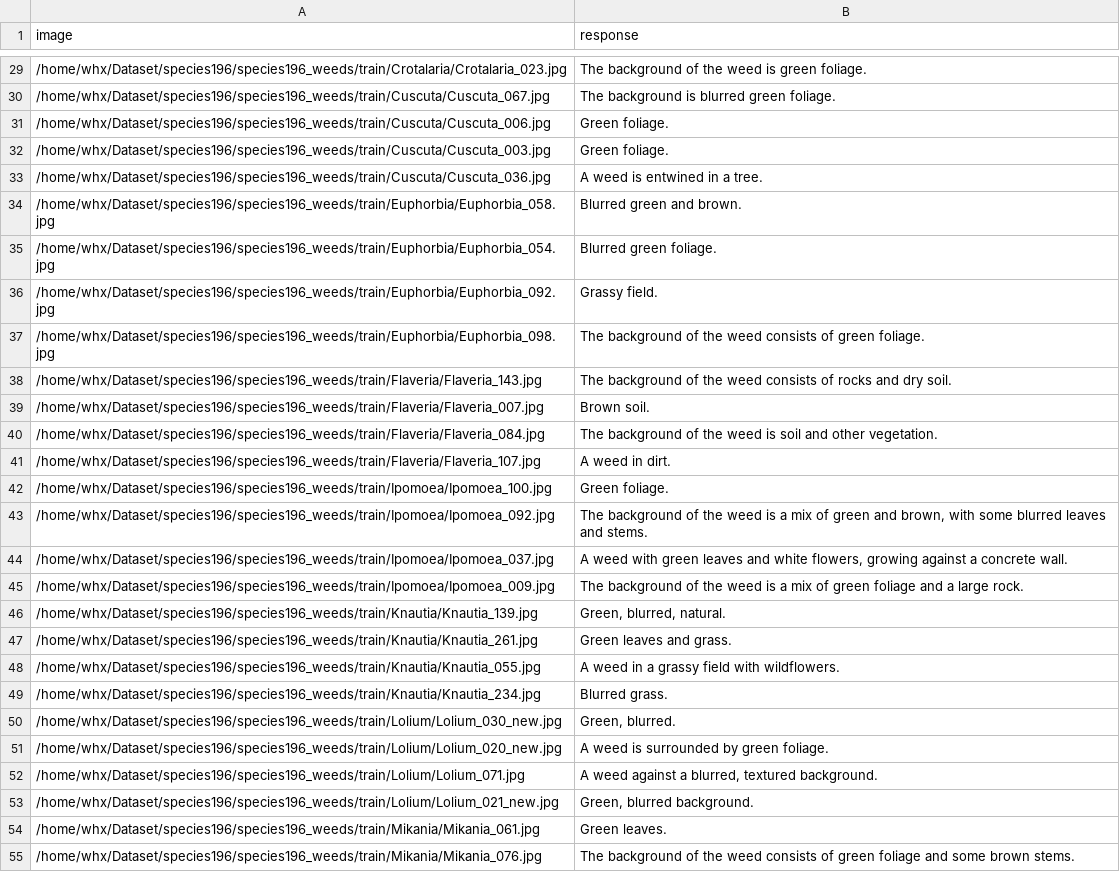
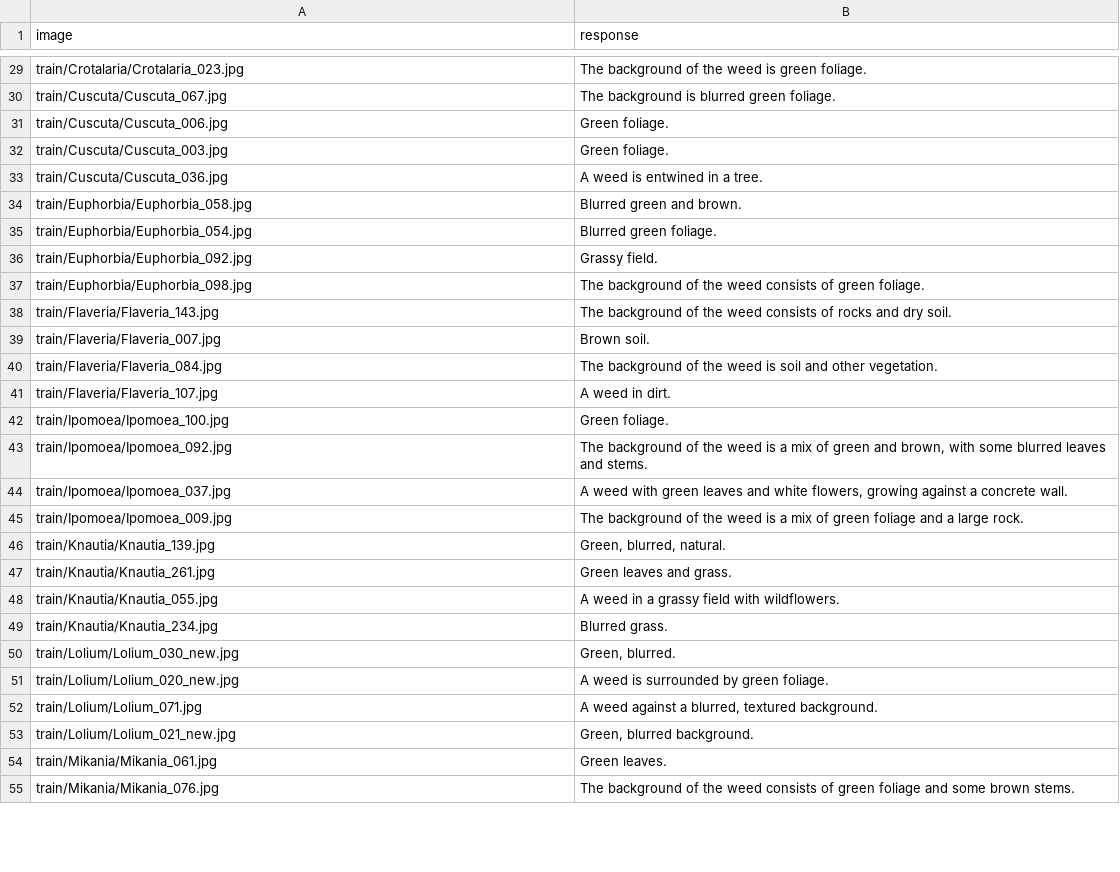
Before and after one commit to hannawang09/BOB-private, a TSV file: captions/species196_weeds_4shot/background.tsv, drawn as a sheet; only a part is shown, gaps mark what is left out; the diff covers the shown part only.

```diff
--- a/captions/species196_weeds_4shot/background.tsv
+++ b/captions/species196_weeds_4shot/background.tsv
@@ -29,27 +29,27 @@ image	response
-/home/whx/Dataset/species196/species196_weeds/train/Crotalaria/Crotalaria_023.jpg	The background of the weed is green foliage.
-/home/whx/Dataset/species196/species196_weeds/train/Cuscuta/Cuscuta_067.jpg	The background is blurred green foliage.
-/home/whx/Dataset/species196/species196_weeds/train/Cuscuta/Cuscuta_006.jpg	Green foliage.
-/home/whx/Dataset/species196/species196_weeds/train/Cuscuta/Cuscuta_003.jpg	Green foliage.
-/home/whx/Dataset/species196/species196_weeds/train/Cuscuta/Cuscuta_036.jpg	A weed is entwined in a tree.
-/home/whx/Dataset/species196/species196_weeds/train/Euphorbia/Euphorbia_058.jpg	Blurred green and brown.
-/home/whx/Dataset/species196/species196_weeds/train/Euphorbia/Euphorbia_054.jpg	Blurred green foliage.
-/home/whx/Dataset/species196/species196_weeds/train/Euphorbia/Euphorbia_092.jpg	Grassy field.
-/home/whx/Dataset/species196/species196_weeds/train/Euphorbia/Euphorbia_098.jpg	The background of the weed consists of green foliage.
-/home/whx/Dataset/species196/species196_weeds/train/Flaveria/Flaveria_143.jpg	The background of the weed consists of rocks and dry soil.
-/home/whx/Dataset/species196/species196_weeds/train/Flaveria/Flaveria_007.jpg	Brown soil.
-/home/whx/Dataset/species196/species196_weeds/train/Flaveria/Flaveria_084.jpg	The background of the weed is soil and other vegetation.
-/home/whx/Dataset/species196/species196_weeds/train/Flaveria/Flaveria_107.jpg	A weed in dirt.
-/home/whx/Dataset/species196/species196_weeds/train/Ipomoea/Ipomoea_100.jpg	Green foliage.
-/home/whx/Dataset/species196/species196_weeds/train/Ipomoea/Ipomoea_092.jpg	The background of the weed is a mix of green and brown, with some blurred leaves and stems.
-/home/whx/Dataset/species196/species196_weeds/train/Ipomoea/Ipomoea_037.jpg	A weed with green leaves and white flowers, growing against a concrete wall.
-/home/whx/Dataset/species196/species196_weeds/train/Ipomoea/Ipomoea_009.jpg	The background of the weed is a mix of green foliage and a large rock.
-/home/whx/Dataset/species196/species196_weeds/train/Knautia/Knautia_139.jpg	Green, blurred, natural.
-/home/whx/Dataset/species196/species196_weeds/train/Knautia/Knautia_261.jpg	Green leaves and grass.
-/home/whx/Dataset/species196/species196_weeds/train/Knautia/Knautia_055.jpg	A weed in a grassy field with wildflowers.
-/home/whx/Dataset/species196/species196_weeds/train/Knautia/Knautia_234.jpg	Blurred grass.
-/home/whx/Dataset/species196/species196_weeds/train/Lolium/Lolium_030_new.jpg	Green, blurred.
-/home/whx/Dataset/species196/species196_weeds/train/Lolium/Lolium_020_new.jpg	A weed is surrounded by green foliage.
-/home/whx/Dataset/species196/species196_weeds/train/Lolium/Lolium_071.jpg	A weed against a blurred, textured background.
-/home/whx/Dataset/species196/species196_weeds/train/Lolium/Lolium_021_new.jpg	Green, blurred background.
-/home/whx/Dataset/species196/species196_weeds/train/Mikania/Mikania_061.jpg	Green leaves.
-/home/whx/Dataset/species196/species196_weeds/train/Mikania/Mikania_076.jpg	The background of the weed consists of green foliage and some brown stems.
+train/Crotalaria/Crotalaria_023.jpg	The background of the weed is green foliage.
+train/Cuscuta/Cuscuta_067.jpg	The background is blurred green foliage.
+train/Cuscuta/Cuscuta_006.jpg	Green foliage.
+train/Cuscuta/Cuscuta_003.jpg	Green foliage.
+train/Cuscuta/Cuscuta_036.jpg	A weed is entwined in a tree.
+train/Euphorbia/Euphorbia_058.jpg	Blurred green and brown.
+train/Euphorbia/Euphorbia_054.jpg	Blurred green foliage.
+train/Euphorbia/Euphorbia_092.jpg	Grassy field.
+train/Euphorbia/Euphorbia_098.jpg	The background of the weed consists of green foliage.
+train/Flaveria/Flaveria_143.jpg	The background of the weed consists of rocks and dry soil.
+train/Flaveria/Flaveria_007.jpg	Brown soil.
+train/Flaveria/Flaveria_084.jpg	The background of the weed is soil and other vegetation.
+train/Flaveria/Flaveria_107.jpg	A weed in dirt.
+train/Ipomoea/Ipomoea_100.jpg	Green foliage.
+train/Ipomoea/Ipomoea_092.jpg	The background of the weed is a mix of green and brown, with some blurred leaves and stems.
+train/Ipomoea/Ipomoea_037.jpg	A weed with green leaves and white flowers, growing against a concrete wall.
+train/Ipomoea/Ipomoea_009.jpg	The background of the weed is a mix of green foliage and a large rock.
+train/Knautia/Knautia_139.jpg	Green, blurred, natural.
+train/Knautia/Knautia_261.jpg	Green leaves and grass.
+train/Knautia/Knautia_055.jpg	A weed in a grassy field with wildflowers.
+train/Knautia/Knautia_234.jpg	Blurred grass.
+train/Lolium/Lolium_030_new.jpg	Green, blurred.
+train/Lolium/Lolium_020_new.jpg	A weed is surrounded by green foliage.
+train/Lolium/Lolium_071.jpg	A weed against a blurred, textured background.
+train/Lolium/Lolium_021_new.jpg	Green, blurred background.
+train/Mikania/Mikania_061.jpg	Green leaves.
+train/Mikania/Mikania_076.jpg	The background of the weed consists of green foliage and some brown stems.
```
Also changed, not shown: 53 edited cells elsewhere in this file, captions/meta_album_plantdoc_4shot/background.tsv, captions/meta_album_plantdoc_4shot/pose.tsv, 33 other files.
